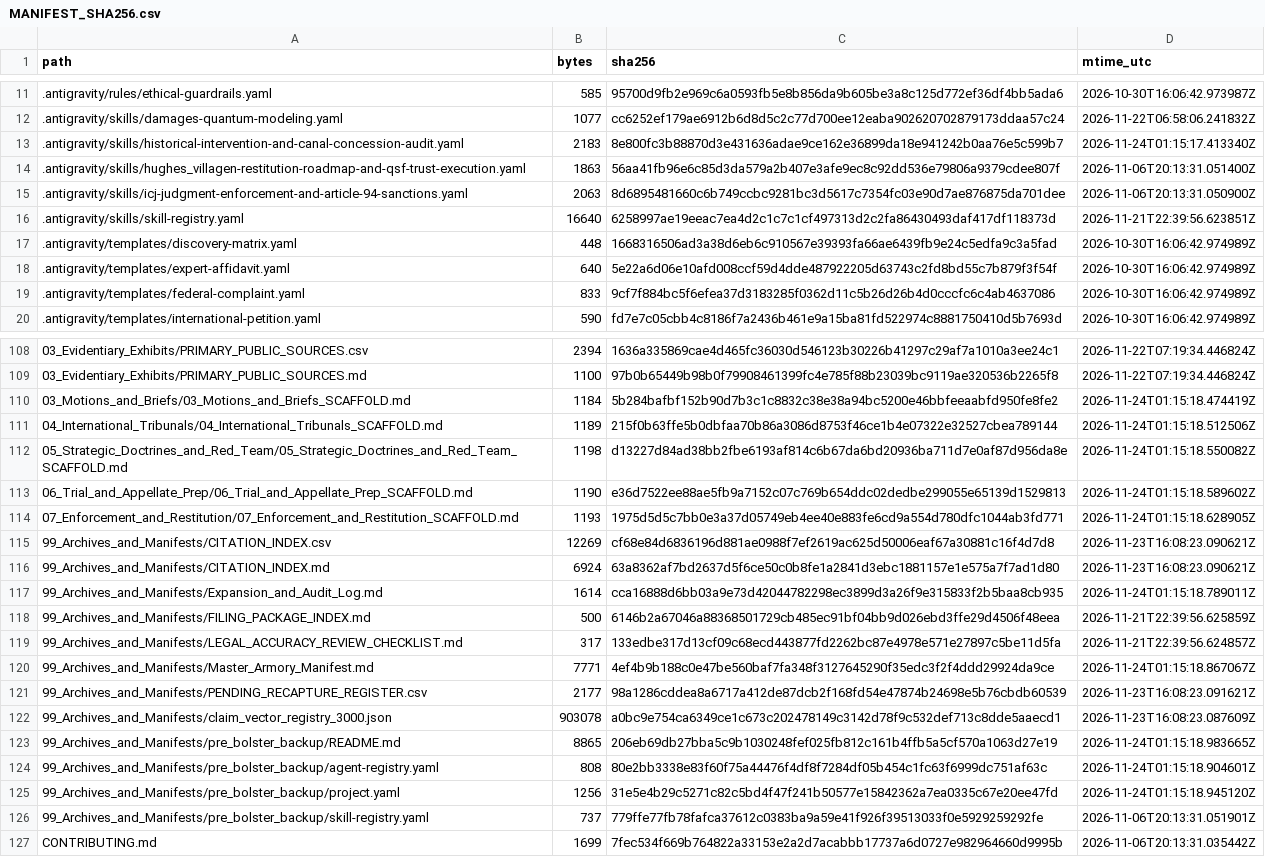
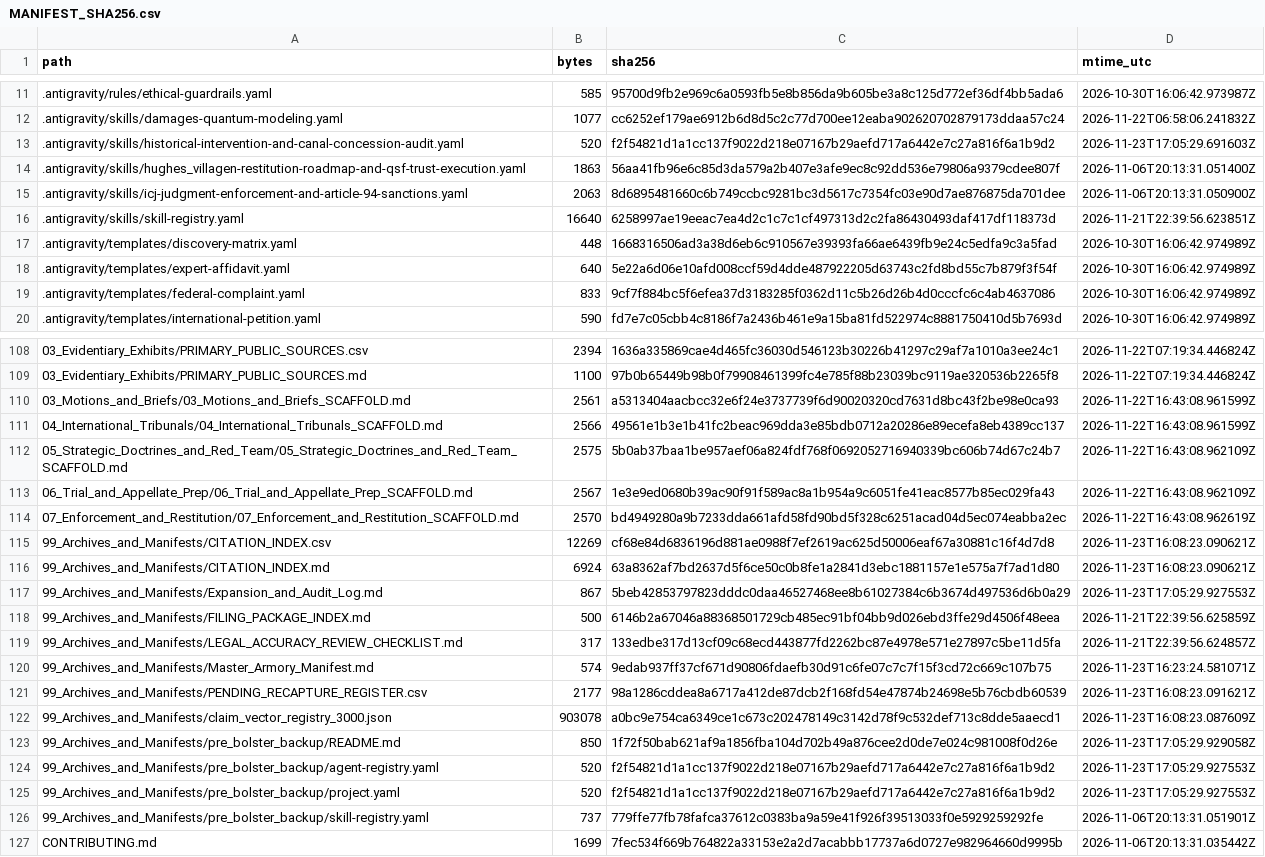
Before and after one commit to GlobalRestitutionAlliance/turtle-island-us-ak-hughes-village-master-litigation, a CSV file: 99_Archives_and_Manifests/MANIFEST_SHA256.csv, drawn as a sheet; only a part is shown, gaps mark what is left out; the diff covers the shown part only.

```diff
--- a/99_Archives_and_Manifests/MANIFEST_SHA256.csv
+++ b/99_Archives_and_Manifests/MANIFEST_SHA256.csv
@@ -12,3 +12,3 @@ path,bytes,sha256,mtime_utc
 .antigravity/skills/damages-quantum-modeling.yaml,1077,cc6252ef179ae6912b6d8d5c2c77d700ee12eaba902620702879173ddaa57c24,2026-11-22T06:58:06.241832Z
-.antigravity/skills/historical-intervention-and-canal-concession-audit.yaml,2183,8e800fc3b88870d3e431636adae9ce162e36899da18e941242b0aa76e5c599b7,2026-11-24T01:15:17.413340Z
+.antigravity/skills/historical-intervention-and-canal-concession-audit.yaml,520,f2f54821d1a1cc137f9022d218e07167b29aefd717a6442e7c27a816f6a1b9d2,2026-11-23T17:05:29.691603Z
 .antigravity/skills/hughes_villagen-restitution-roadmap-and-qsf-trust-execution.yaml,1863,56aa41fb96e6c85d3da579a2b407e3afe9ec8c92dd536e79806a9379cdee807f,2026-11-06T20:13:31.051400Z
@@ -109,18 +109,18 @@ path,bytes,sha256,mtime_utc
 03_Evidentiary_Exhibits/PRIMARY_PUBLIC_SOURCES.md,1100,97b0b65449b98b0f79908461399fc4e785f88b23039bc9119ae320536b2265f8,2026-11-22T07:19:34.446824Z
-03_Motions_and_Briefs/03_Motions_and_Briefs_SCAFFOLD.md,1184,5b284bafbf152b90d7b3c1c8832c38e38a94bc5200e46bbfeeaabfd950fe8fe2,2026-11-24T01:15:18.474419Z
-04_International_Tribunals/04_International_Tribunals_SCAFFOLD.md,1189,215f0b63ffe5b0dbfaa70b86a3086d8753f46ce1b4e07322e32527cbea789144,2026-11-24T01:15:18.512506Z
-05_Strategic_Doctrines_and_Red_Team/05_Strategic_Doctrines_and_Red_Team_SCAFFOLD.md,1198,d13227d84ad38bb2fbe6193af814c6b67da6bd20936ba711d7e0af87d956da8e,2026-11-24T01:15:18.550082Z
-06_Trial_and_Appellate_Prep/06_Trial_and_Appellate_Prep_SCAFFOLD.md,1190,e36d7522ee88ae5fb9a7152c07c769b654ddc02dedbe299055e65139d1529813,2026-11-24T01:15:18.589602Z
-07_Enforcement_and_Restitution/07_Enforcement_and_Restitution_SCAFFOLD.md,1193,1975d5d5c7bb0e3a37d05749eb4ee40e883fe6cd9a554d780dfc1044ab3fd771,2026-11-24T01:15:18.628905Z
+03_Motions_and_Briefs/03_Motions_and_Briefs_SCAFFOLD.md,2561,a5313404aacbcc32e6f24e3737739f6d90020320cd7631d8bc43f2be98e0ca93,2026-11-22T16:43:08.961599Z
+04_International_Tribunals/04_International_Tribunals_SCAFFOLD.md,2566,49561e1b3e1b41fc2beac969dda3e85bdb0712a20286e89ecefa8eb4389cc137,2026-11-22T16:43:08.961599Z
+05_Strategic_Doctrines_and_Red_Team/05_Strategic_Doctrines_and_Red_Team_SCAFFOLD.md,2575,5b0ab37baa1be957aef06a824fdf768f0692052716940339bc606b74d67c24b7,2026-11-22T16:43:08.962109Z
+06_Trial_and_Appellate_Prep/06_Trial_and_Appellate_Prep_SCAFFOLD.md,2567,1e3e9ed0680b39ac90f91f589ac8a1b954a9c6051fe41eac8577b85ec029fa43,2026-11-22T16:43:08.962109Z
+07_Enforcement_and_Restitution/07_Enforcement_and_Restitution_SCAFFOLD.md,2570,bd4949280a9b7233dda661afd58fd90bd5f328c6251acad04d5ec074eabba2ec,2026-11-22T16:43:08.962619Z
 99_Archives_and_Manifests/CITATION_INDEX.csv,12269,cf68e84d6836196d881ae0988f7ef2619ac625d50006eaf67a30881c16f4d7d8,2026-11-23T16:08:23.090621Z
 99_Archives_and_Manifests/CITATION_INDEX.md,6924,63a8362af7bd2637d5f6ce50c0b8fe1a2841d3ebc1881157e1e575a7f7ad1d80,2026-11-23T16:08:23.090621Z
-99_Archives_and_Manifests/Expansion_and_Audit_Log.md,1614,cca16888d6bb03a9e73d42044782298ec3899d3a26f9e315833f2b5baa8cb935,2026-11-24T01:15:18.789011Z
+99_Archives_and_Manifests/Expansion_and_Audit_Log.md,867,5beb42853797823dddc0daa46527468ee8b61027384c6b3674d497536d6b0a29,2026-11-23T17:05:29.927553Z
 99_Archives_and_Manifests/FILING_PACKAGE_INDEX.md,500,6146b2a67046a88368501729cb485ec91bf04bb9d026ebd3ffe29d4506f48eea,2026-11-21T22:39:56.625859Z
 99_Archives_and_Manifests/LEGAL_ACCURACY_REVIEW_CHECKLIST.md,317,133edbe317d13cf09c68ecd443877fd2262bc87e4978e571e27897c5be11d5fa,2026-11-21T22:39:56.624857Z
-99_Archives_and_Manifests/Master_Armory_Manifest.md,7771,4ef4b9b188c0e47be560baf7fa348f3127645290f35edc3f2f4ddd29924da9ce,2026-11-24T01:15:18.867067Z
+99_Archives_and_Manifests/Master_Armory_Manifest.md,574,9edab937ff37cf671d90806fdaefb30d91c6fe07c7c7f15f3cd72c669c107b75,2026-11-23T16:23:24.581071Z
 99_Archives_and_Manifests/PENDING_RECAPTURE_REGISTER.csv,2177,98a1286cddea8a6717a412de87dcb2f168fd54e47874b24698e5b76cbdb60539,2026-11-23T16:08:23.091621Z
 99_Archives_and_Manifests/claim_vector_registry_3000.json,903078,a0bc9e754ca6349ce1c673c202478149c3142d78f9c532def713c8dde5aaecd1,2026-11-23T16:08:23.087609Z
-99_Archives_and_Manifests/pre_bolster_backup/README.md,8865,206eb69db27bba5c9b1030248fef025fb812c161b4ffb5a5cf570a1063d27e19,2026-11-24T01:15:18.983665Z
-99_Archives_and_Manifests/pre_bolster_backup/agent-registry.yaml,808,80e2bb3338e83f60f75a44476f4df8f7284df05b454c1fc63f6999dc751af63c,2026-11-24T01:15:18.904601Z
-99_Archives_and_Manifests/pre_bolster_backup/project.yaml,1256,31e5e4b29c5271c82c5bd4f47f241b50577e15842362a7ea0335c67e20ee47fd,2026-11-24T01:15:18.945120Z
+99_Archives_and_Manifests/pre_bolster_backup/README.md,850,1f72f50bab621af9a1856fba104d702b49a876cee2d0de7e024c981008f0d26e,2026-11-23T17:05:29.929058Z
+99_Archives_and_Manifests/pre_bolster_backup/agent-registry.yaml,520,f2f54821d1a1cc137f9022d218e07167b29aefd717a6442e7c27a816f6a1b9d2,2026-11-23T17:05:29.927553Z
+99_Archives_and_Manifests/pre_bolster_backup/project.yaml,520,f2f54821d1a1cc137f9022d218e07167b29aefd717a6442e7c27a816f6a1b9d2,2026-11-23T17:05:29.927553Z
 99_Archives_and_Manifests/pre_bolster_backup/skill-registry.yaml,737,779ffe77fb78fafca37612c0383ba9a59e41f926f39513033f0e5929259292fe,2026-11-06T20:13:31.051901Z
```
Also changed, not shown: 77 edited cells elsewhere in this file, 37 other files.
